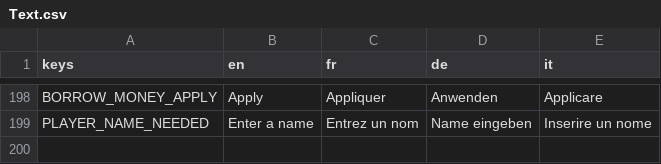
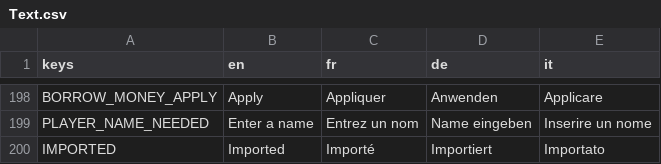
Before and after one commit to usi-sweet-sure/EnsuredEnergy_GDScript, a CSV file: Text.csv, drawn as a sheet; only a part is shown, gaps mark what is left out.

Commit message:
imported energy amount added to help box

```diff
--- a/Text.csv
+++ b/Text.csv
@@ -247 +247,2 @@ BORROW_MONEY_APPLY,Apply,Appliquer,Anwenden,Applicare
 PLAYER_NAME_NEEDED,Enter a name,Entrez un nom,Name eingeben,Inserire un nome
+IMPORTED,Imported,Importé,Importiert,Importato
```
Also changed, not shown: 6 other files.
